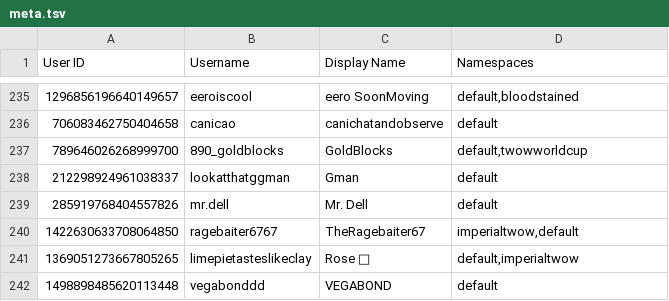
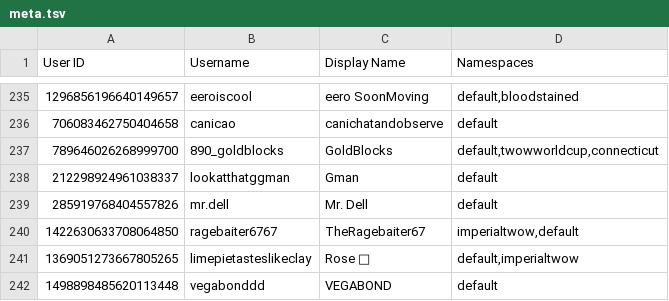
Before and after one commit to TWOW-Booksonas/twow-booksonas.github.io, a TSV file: meta.tsv, drawn as a sheet; only a part is shown, gaps mark what is left out.

Commit message:
Update Meta

```diff
--- a/meta.tsv
+++ b/meta.tsv
@@ -236,3 +236,3 @@ User ID	Username	Display Name	Namespaces
 706083462750404658	canicao	canichatandobserve	default
-789646026268999700	890_goldblocks	GoldBlocks	default,twowworldcup
+789646026268999700	890_goldblocks	GoldBlocks	default,twowworldcup,connecticut
 212298924961038337	lookatthatggman	Gman	default
```
